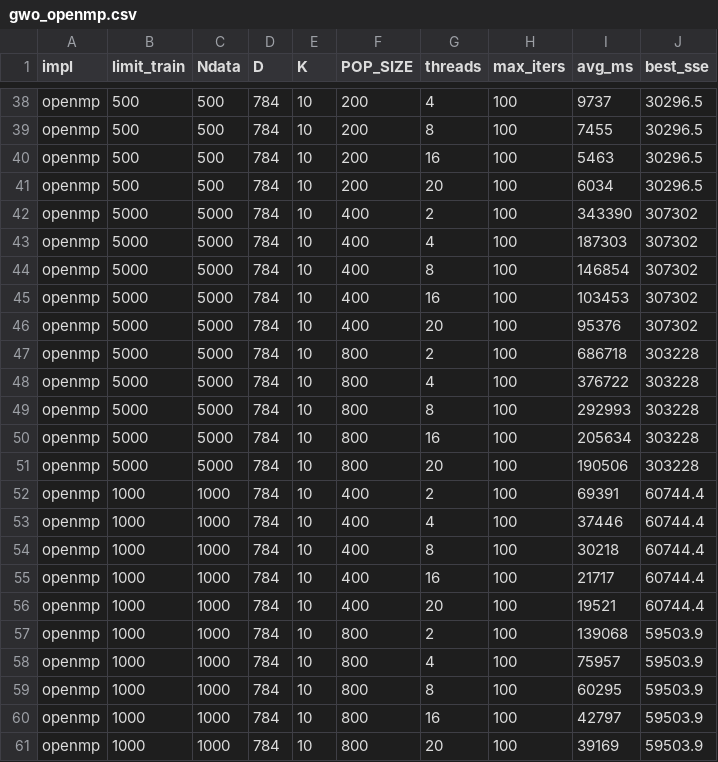
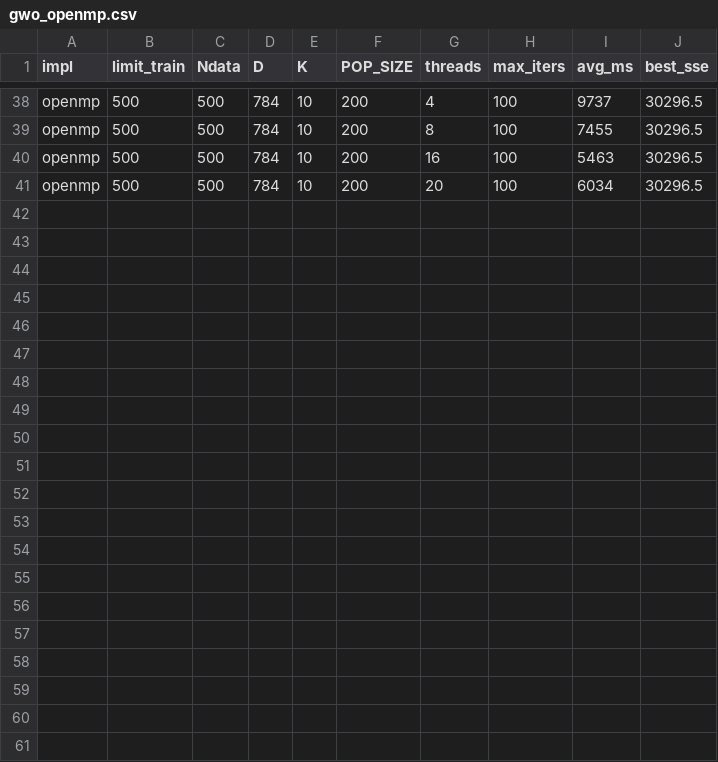
Before and after one commit to NLT22/Parallel_GWO, a CSV file: kmean_clustering/gwo_openmp.csv, drawn as a sheet; only a part is shown, gaps mark what is left out.

```diff
--- a/kmean_clustering/gwo_openmp.csv
+++ b/kmean_clustering/gwo_openmp.csv
@@ -41,21 +41 @@ openmp,500,500,784,10,200,16,100,5463,30296.5
 openmp,500,500,784,10,200,20,100,6034,30296.5
-openmp,5000,5000,784,10,400,2,100,343390,307302
-openmp,5000,5000,784,10,400,4,100,187303,307302
-openmp,5000,5000,784,10,400,8,100,146854,307302
-openmp,5000,5000,784,10,400,16,100,103453,307302
-openmp,5000,5000,784,10,400,20,100,95376,307302
-openmp,5000,5000,784,10,800,2,100,686718,303228
-openmp,5000,5000,784,10,800,4,100,376722,303228
-openmp,5000,5000,784,10,800,8,100,292993,303228
-openmp,5000,5000,784,10,800,16,100,205634,303228
-openmp,5000,5000,784,10,800,20,100,190506,303228
-openmp,1000,1000,784,10,400,2,100,69391,60744.4
-openmp,1000,1000,784,10,400,4,100,37446,60744.4
-openmp,1000,1000,784,10,400,8,100,30218,60744.4
-openmp,1000,1000,784,10,400,16,100,21717,60744.4
-openmp,1000,1000,784,10,400,20,100,19521,60744.4
-openmp,1000,1000,784,10,800,2,100,139068,59503.9
-openmp,1000,1000,784,10,800,4,100,75957,59503.9
-openmp,1000,1000,784,10,800,8,100,60295,59503.9
-openmp,1000,1000,784,10,800,16,100,42797,59503.9
-openmp,1000,1000,784,10,800,20,100,39169,59503.9
```
Also changed, not shown: kmean_clustering/gwo_cuda.csv, kmean_clustering/gwo_opencl.csv, 11 other files.
